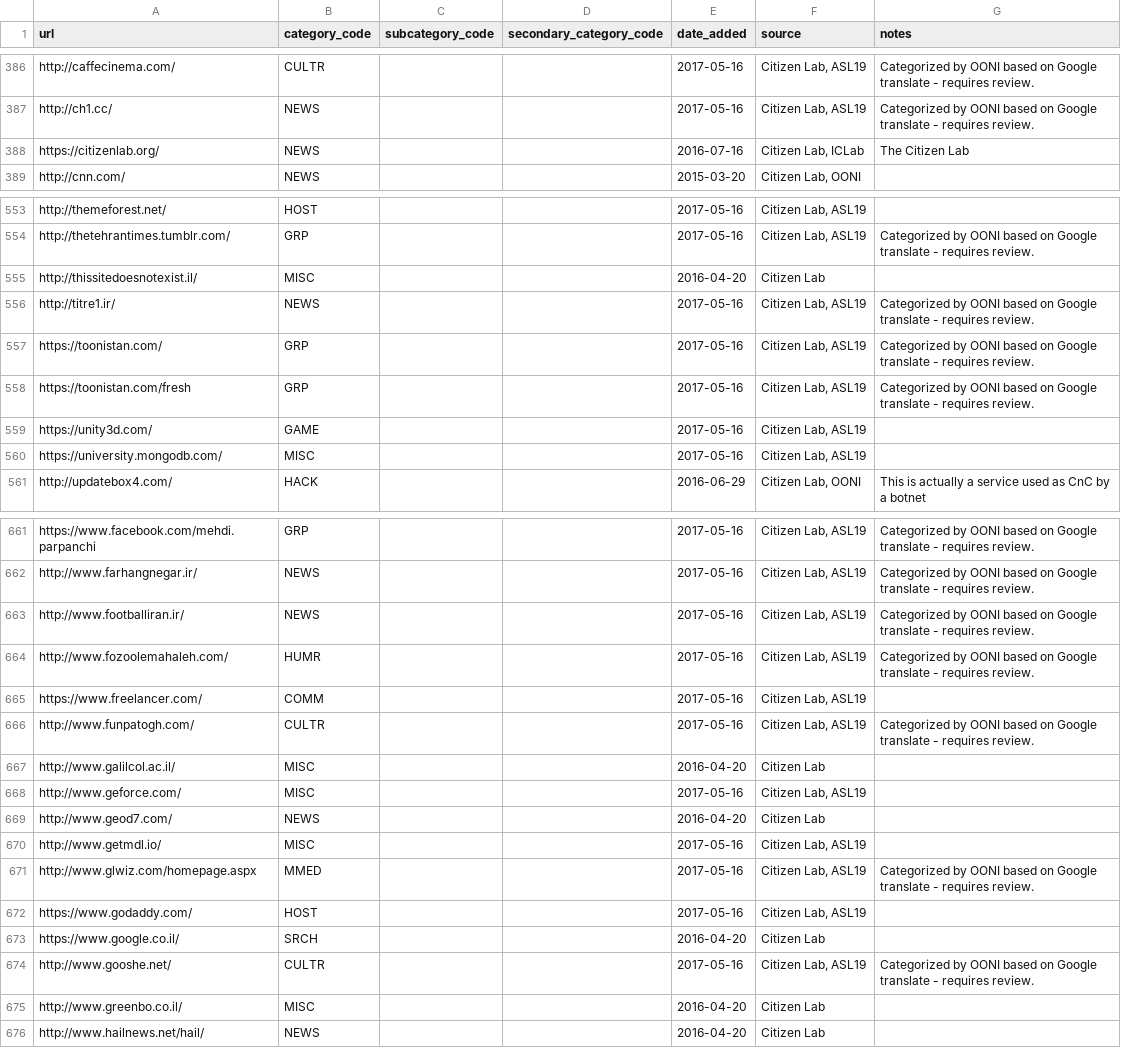
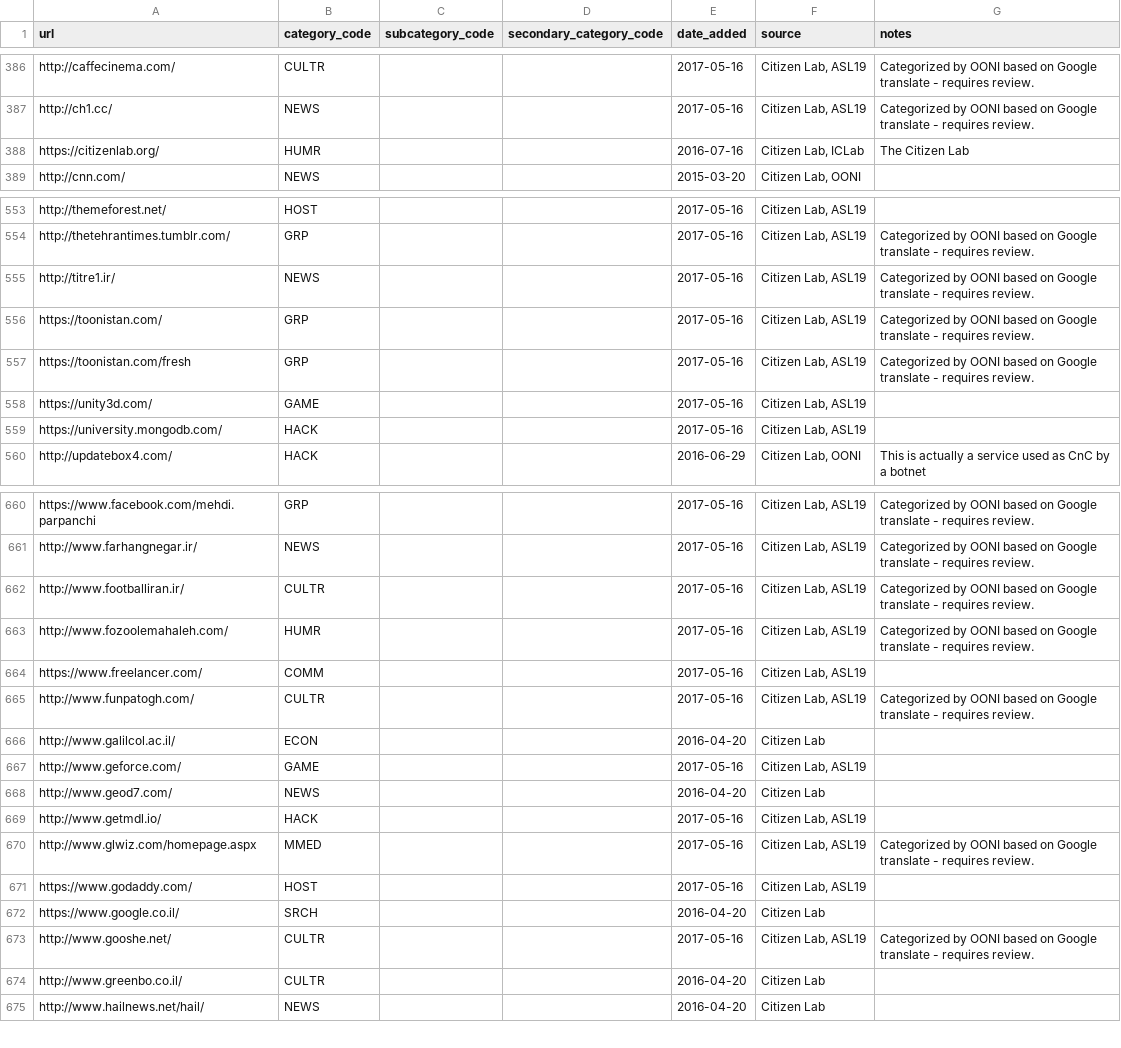
Before and after one commit to berkmancenter/url-lists, a CSV file: lists/ir.csv, drawn as a sheet; only a part is shown, gaps mark what is left out; the diff covers the shown part only.

Commit message:
automatically update lists

```diff
--- a/lists/ir.csv
+++ b/lists/ir.csv
@@ -387,3 +387,3 @@ http://caffecinema.com/,CULTR,,,2017-05-16,"Citizen Lab, ASL19",Categorized by O
 http://ch1.cc/,NEWS,,,2017-05-16,"Citizen Lab, ASL19",Categorized by OONI based on Google translate - requires review.
-https://citizenlab.org/,NEWS,,,2016-07-16,"Citizen Lab, ICLab",The Citizen Lab
+https://citizenlab.org/,HUMR,,,2016-07-16,"Citizen Lab, ICLab",The Citizen Lab
 http://cnn.com/,NEWS,,,2015-03-20,"Citizen Lab, OONI",
@@ -554,3 +554,2 @@ http://themeforest.net/,HOST,,,2017-05-16,"Citizen Lab, ASL19",
 http://thetehrantimes.tumblr.com/,GRP,,,2017-05-16,"Citizen Lab, ASL19",Categorized by OONI based on Google translate - requires review.
-http://thissitedoesnotexist.il/,MISC,,,2016-04-20,Citizen Lab,
 http://titre1.ir/,NEWS,,,2017-05-16,"Citizen Lab, ASL19",Categorized by OONI based on Google translate - requires review.
@@ -559,3 +558,3 @@ https://toonistan.com/fresh,GRP,,,2017-05-16,"Citizen Lab, ASL19",Categorized by
 https://unity3d.com/,GAME,,,2017-05-16,"Citizen Lab, ASL19",
-https://university.mongodb.com/,MISC,,,2017-05-16,"Citizen Lab, ASL19",
+https://university.mongodb.com/,HACK,,,2017-05-16,"Citizen Lab, ASL19",
 http://updatebox4.com/,HACK,,,2016-06-29,"Citizen Lab, OONI",This is actually a service used as CnC by a botnet
@@ -662,3 +661,3 @@ https://www.facebook.com/mehdi.parpanchi,GRP,,,2017-05-16,"Citizen Lab, ASL19",C
 http://www.farhangnegar.ir/,NEWS,,,2017-05-16,"Citizen Lab, ASL19",Categorized by OONI based on Google translate - requires review.
-http://www.footballiran.ir/,NEWS,,,2017-05-16,"Citizen Lab, ASL19",Categorized by OONI based on Google translate - requires review.
+http://www.footballiran.ir/,CULTR,,,2017-05-16,"Citizen Lab, ASL19",Categorized by OONI based on Google translate - requires review.
 http://www.fozoolemahaleh.com/,HUMR,,,2017-05-16,"Citizen Lab, ASL19",Categorized by OONI based on Google translate - requires review.
@@ -666,6 +665,6 @@ https://www.freelancer.com/,COMM,,,2017-05-16,"Citizen Lab, ASL19",
 http://www.funpatogh.com/,CULTR,,,2017-05-16,"Citizen Lab, ASL19",Categorized by OONI based on Google translate - requires review.
-http://www.galilcol.ac.il/,MISC,,,2016-04-20,Citizen Lab,
-http://www.geforce.com/,MISC,,,2017-05-16,"Citizen Lab, ASL19",
+http://www.galilcol.ac.il/,ECON,,,2016-04-20,Citizen Lab,
+http://www.geforce.com/,GAME,,,2017-05-16,"Citizen Lab, ASL19",
 http://www.geod7.com/,NEWS,,,2016-04-20,Citizen Lab,
-http://www.getmdl.io/,MISC,,,2017-05-16,"Citizen Lab, ASL19",
+http://www.getmdl.io/,HACK,,,2017-05-16,"Citizen Lab, ASL19",
 http://www.glwiz.com/homepage.aspx,MMED,,,2017-05-16,"Citizen Lab, ASL19",Categorized by OONI based on Google translate - requires review.
@@ -674,3 +673,3 @@ https://www.google.co.il/,SRCH,,,2016-04-20,Citizen Lab,
 http://www.gooshe.net/,CULTR,,,2017-05-16,"Citizen Lab, ASL19",Categorized by OONI based on Google translate - requires review.
-http://www.greenbo.co.il/,MISC,,,2016-04-20,Citizen Lab,
+http://www.greenbo.co.il/,CULTR,,,2016-04-20,Citizen Lab,
 http://www.hailnews.net/hail/,NEWS,,,2016-04-20,Citizen Lab,
```
Also changed, not shown: 17 edited cells elsewhere in this file.
